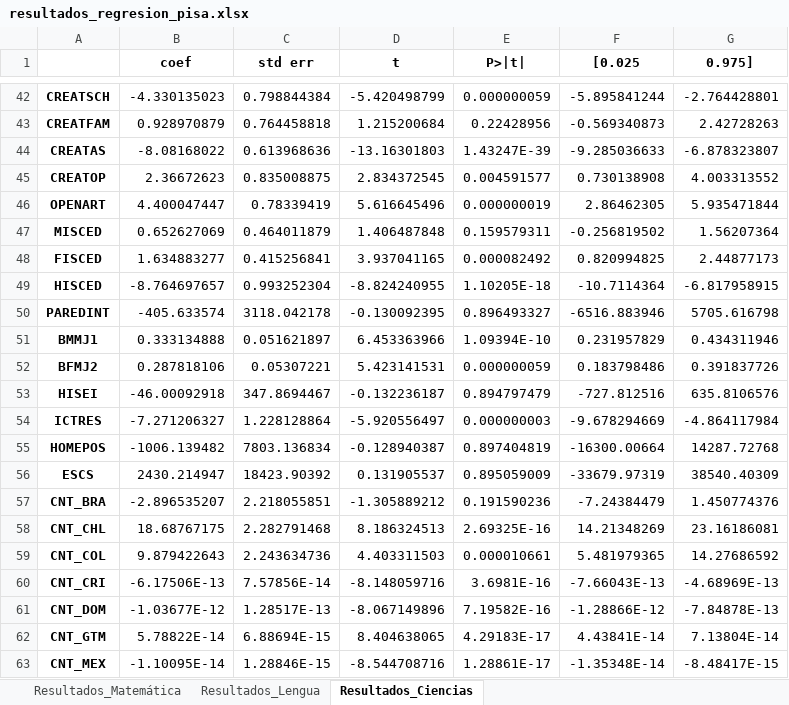
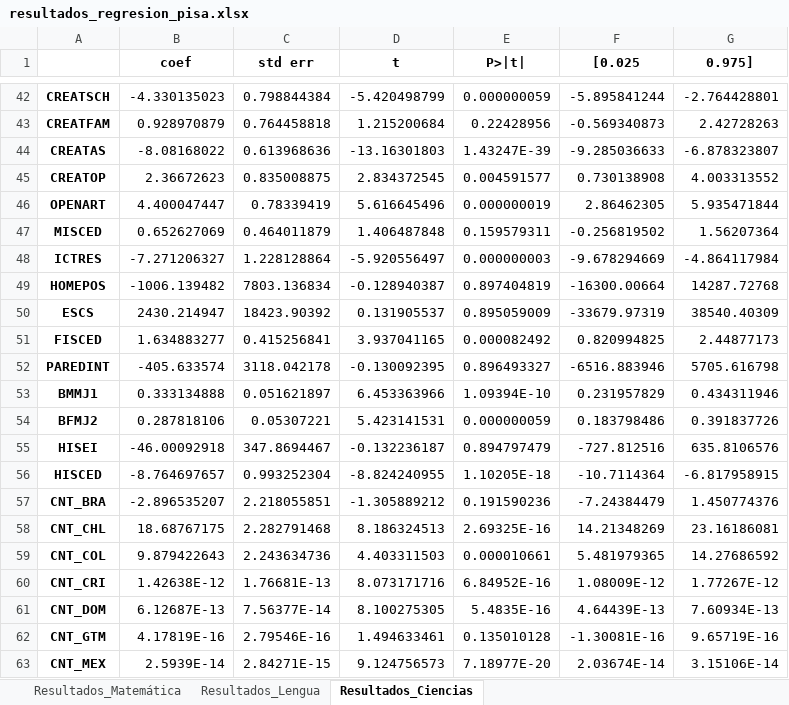
Before and after one commit to StefanoPistoia/Big-Data-Grupo-2, an Excel workbook: Presentacion 1/resultados_regresion_pisa.xlsx, sheet Resultados_Ciencias, drawn as a sheet; only a part is shown, gaps mark what is left out; values as stored, in another font and other column widths than the file's, no borders; the diff covers the shown part only; the diff names each change by its address in the sheet, - before the commit and + after, or states it on an @@ line.

```diff
--- a/Presentacion 1/resultados_regresion_pisa.xlsx (sheet Resultados_Ciencias)
+++ b/Presentacion 1/resultados_regresion_pisa.xlsx (sheet Resultados_Ciencias)
@@ row 54 moved to row 48: ICTRES @@
@@ row 55 moved to row 49: HOMEPOS @@
@@ row 56 moved to row 50: ESCS @@
@@ row 49 moved to row 56: HISCED @@
-B60 (coef): -6.17506E-13
+B60 (coef): 1.42638E-12
-C60 (std err): 7.57856E-14
+C60 (std err): 1.76681E-13
-D60 (t): -8.148059716
+D60 (t): 8.073171716
-E60 (P>|t|): 3.6981E-16
+E60 (P>|t|): 6.84952E-16
-F60 ([0.025): -7.66043E-13
+F60 ([0.025): 1.08009E-12
-G60 (0.975]): -4.68969E-13
+G60 (0.975]): 1.77267E-12
-B61 (coef): -1.03677E-12
+B61 (coef): 6.12687E-13
-C61 (std err): 1.28517E-13
+C61 (std err): 7.56377E-14
-D61 (t): -8.067149896
+D61 (t): 8.100275305
-E61 (P>|t|): 7.19582E-16
+E61 (P>|t|): 5.4835E-16
-F61 ([0.025): -1.28866E-12
+F61 ([0.025): 4.64439E-13
-G61 (0.975]): -7.84878E-13
+G61 (0.975]): 7.60934E-13
-B62 (coef): 5.78822E-14
+B62 (coef): 4.17819E-16
-C62 (std err): 6.88694E-15
+C62 (std err): 2.79546E-16
-D62 (t): 8.404638065
+D62 (t): 1.494633461
-E62 (P>|t|): 4.29183E-17
+E62 (P>|t|): 0.135010128
-F62 ([0.025): 4.43841E-14
+F62 ([0.025): -1.30081E-16
-G62 (0.975]): 7.13804E-14
+G62 (0.975]): 9.65719E-16
-B63 (coef): -1.10095E-14
+B63 (coef): 2.5939E-14
-C63 (std err): 1.28846E-15
+C63 (std err): 2.84271E-15
-D63 (t): -8.544708716
+D63 (t): 9.124756573
-E63 (P>|t|): 1.28861E-17
+E63 (P>|t|): 7.18977E-20
-F63 ([0.025): -1.35348E-14
+F63 ([0.025): 2.03674E-14
-G63 (0.975]): -8.48417E-15
+G63 (0.975]): 3.15106E-14
```
Also changed, not shown: 8 edited cells elsewhere in this sheet, sheet Resultados_Lengua, sheet Resultados_Matemática, Presentacion 1/resultados_lasso_pisa.xlsx, Presentacion 1/resultados_ridge_pisa.xlsx, 7 other files.
